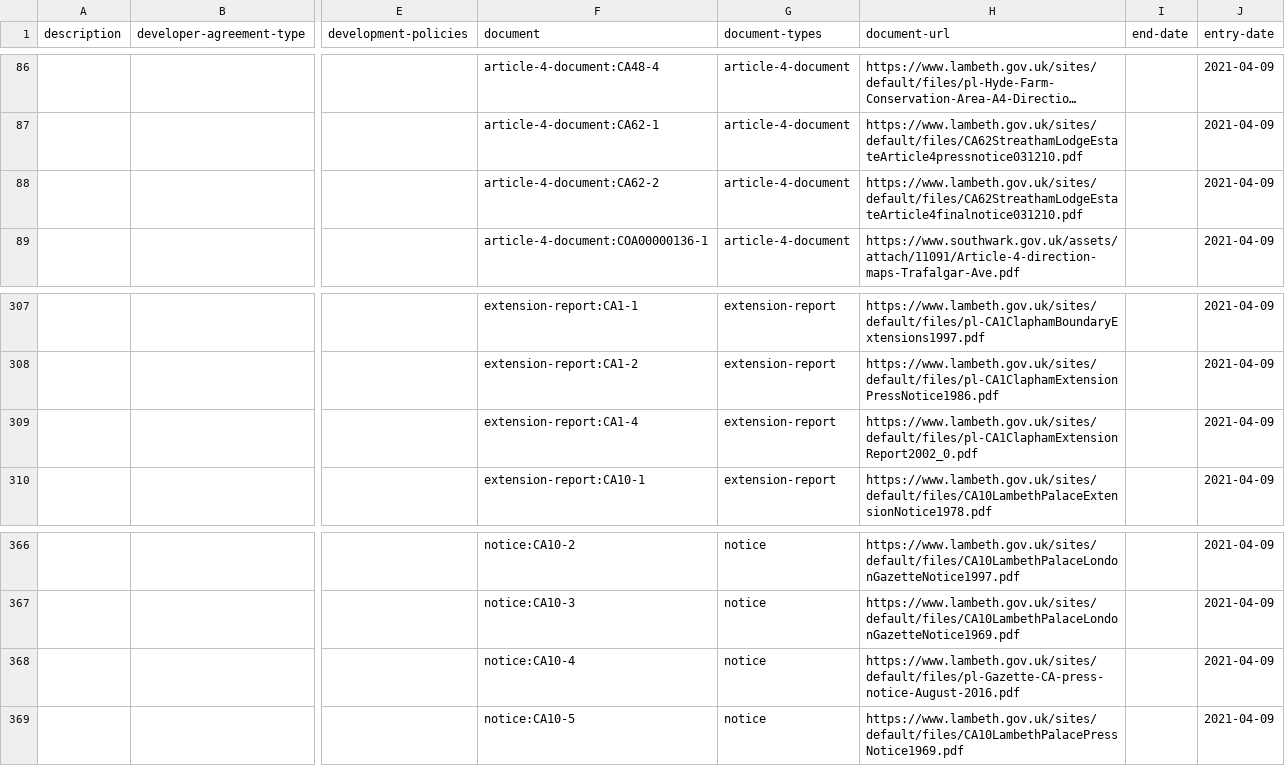
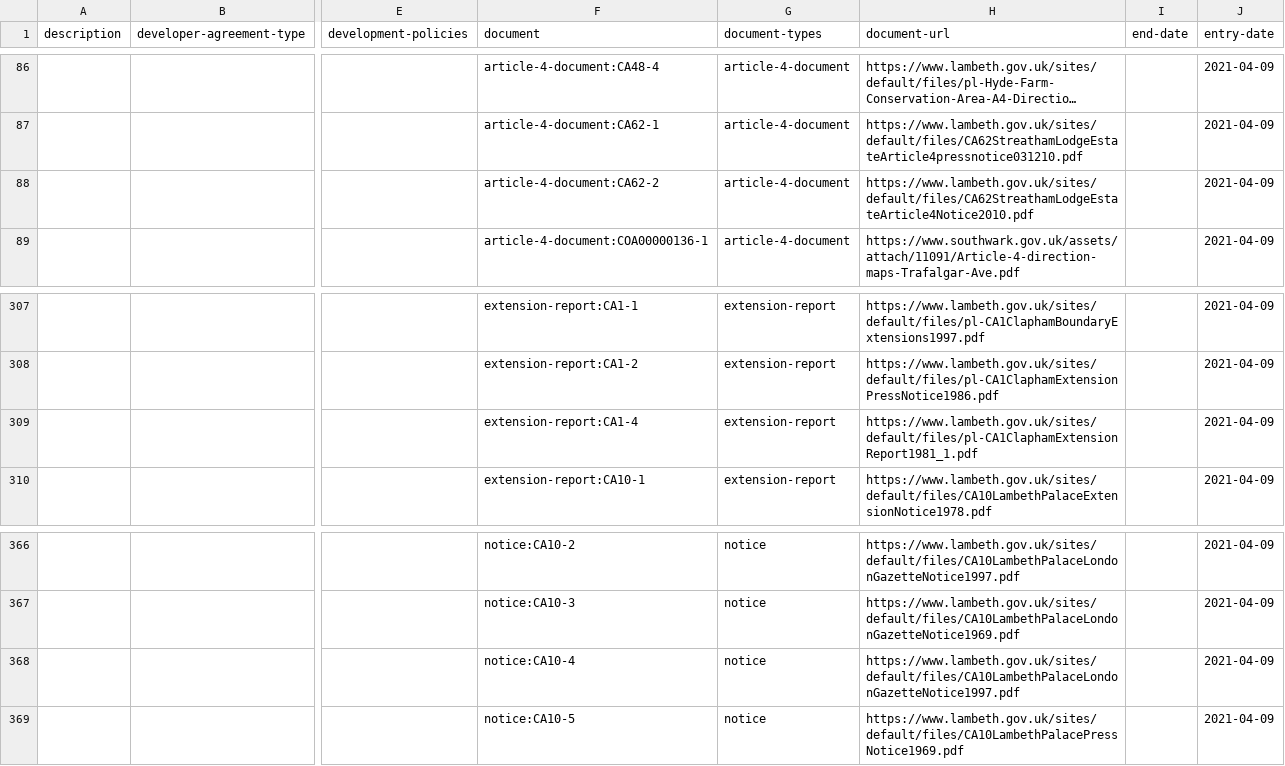
Before and after one commit to digital-land/document-collection, a CSV file: dataset/document.csv, drawn as a sheet; only a part is shown, gaps mark what is left out; long unchanged cells end in …; the diff names each change by its address in the sheet, - before the commit and + after, or states it on an @@ line.

Commit message:
Data 2021-04-30

```diff
--- a/dataset/document.csv
+++ b/dataset/document.csv
-H88 (document-url): https://www.lambeth.gov.uk/sites/default/files/CA62StreathamLodgeEstateArticle4finalnotice031210.pdf
+H88 (document-url): https://www.lambeth.gov.uk/sites/default/files/CA62StreathamLodgeEstateArticle4Notice2010.pdf
-H309 (document-url): https://www.lambeth.gov.uk/sites/default/files/pl-CA1ClaphamExtensionReport2002_0.pdf
+H309 (document-url): https://www.lambeth.gov.uk/sites/default/files/pl-CA1ClaphamExtensionReport1981_1.pdf
-H368 (document-url): https://www.lambeth.gov.uk/sites/default/files/pl-Gazette-CA-press-notice-August-2016.pdf
+H368 (document-url): https://www.lambeth.gov.uk/sites/default/files/CA10LambethPalaceLondonGazetteNotice1997.pdf
```
Also changed, not shown: 1 other file.
